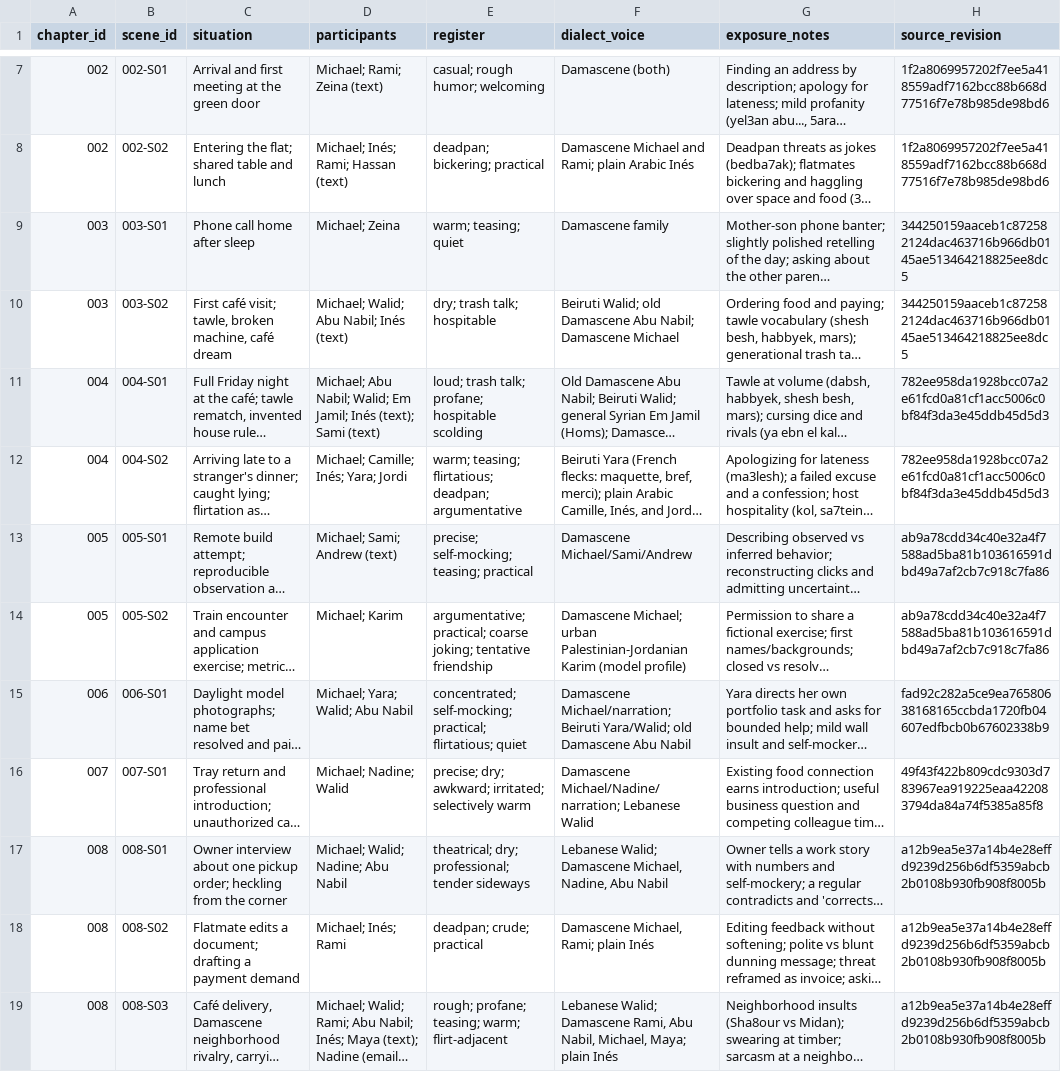
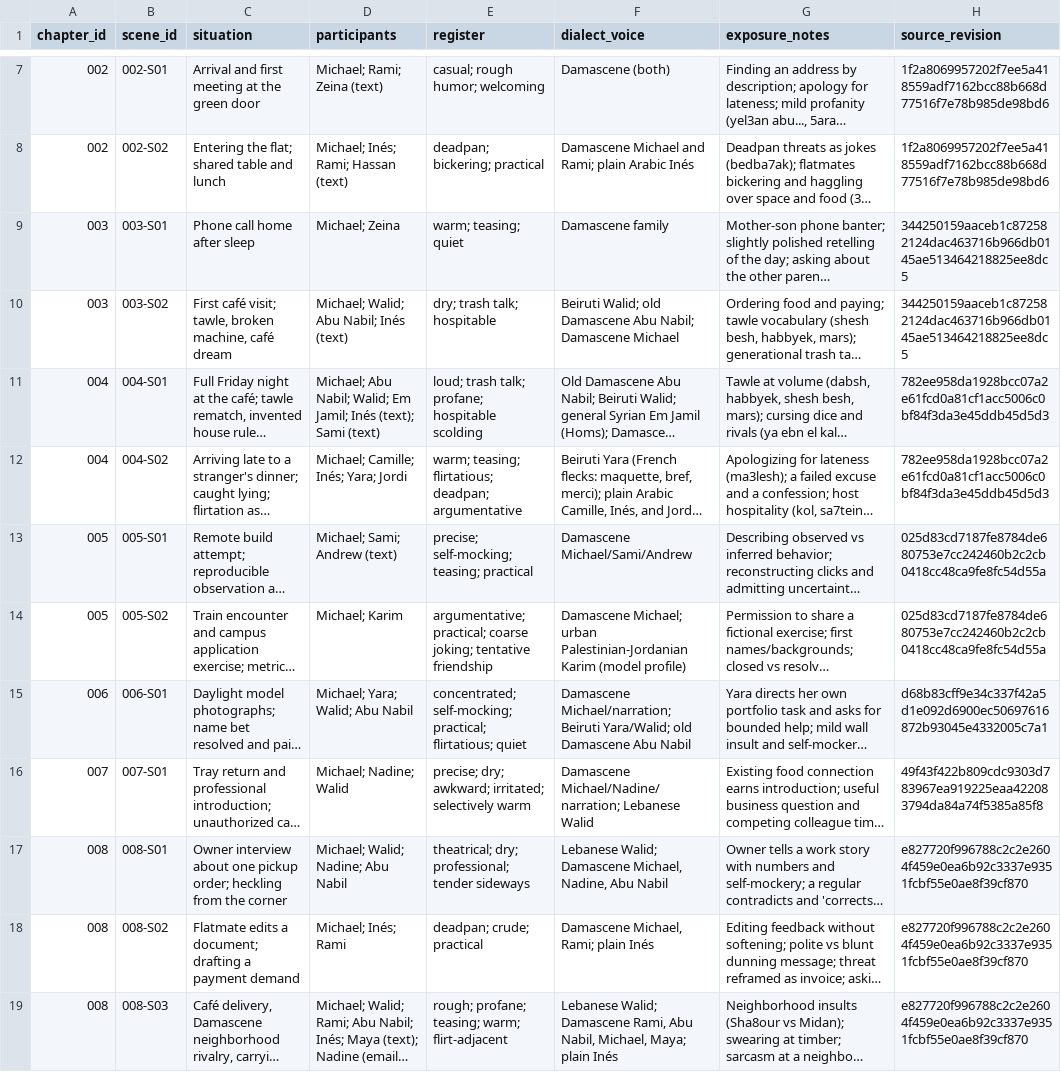
Before and after one commit to Michaelhamaty/arabi_book, a TSV file: memory/COVERAGE.tsv, drawn as a sheet; only a part is shown, gaps mark what is left out; long unchanged cells end in …; the diff names each change by its address in the sheet, - before the commit and + after, or states it on an @@ line.

```diff
--- a/memory/COVERAGE.tsv
+++ b/memory/COVERAGE.tsv
-H13:H14 (source_revision): ab9a78cdd34c40e32a4f7588ad5ba81b103616591dbd49a7af2cb7c918c7fa86
+H13:H14 (source_revision): 025d83cd7187fe8784de680753e7cc242460b2c2cb0418cc48ca9fe8fc54d55a
-H15 (source_revision): fad92c282a5ce9ea76580638168165ccbda1720fb04607edfbcb0b67602338b9
+H15 (source_revision): d68b83cff9e34c337f42a5d1e092d6900ec50697616872b93045e4332005c7a1
-H17:H19 (source_revision): a12b9ea5e37a14b4e28effd9239d256b6df5359abcb2b0108b930fb908f8005b
+H17:H19 (source_revision): e827720f996788c2c2e2604f459e0ea6b92c3337e9351fcbf55e0ae8f39cf870
```
Also changed, not shown: development/LEXICON.tsv, 13 other files.
